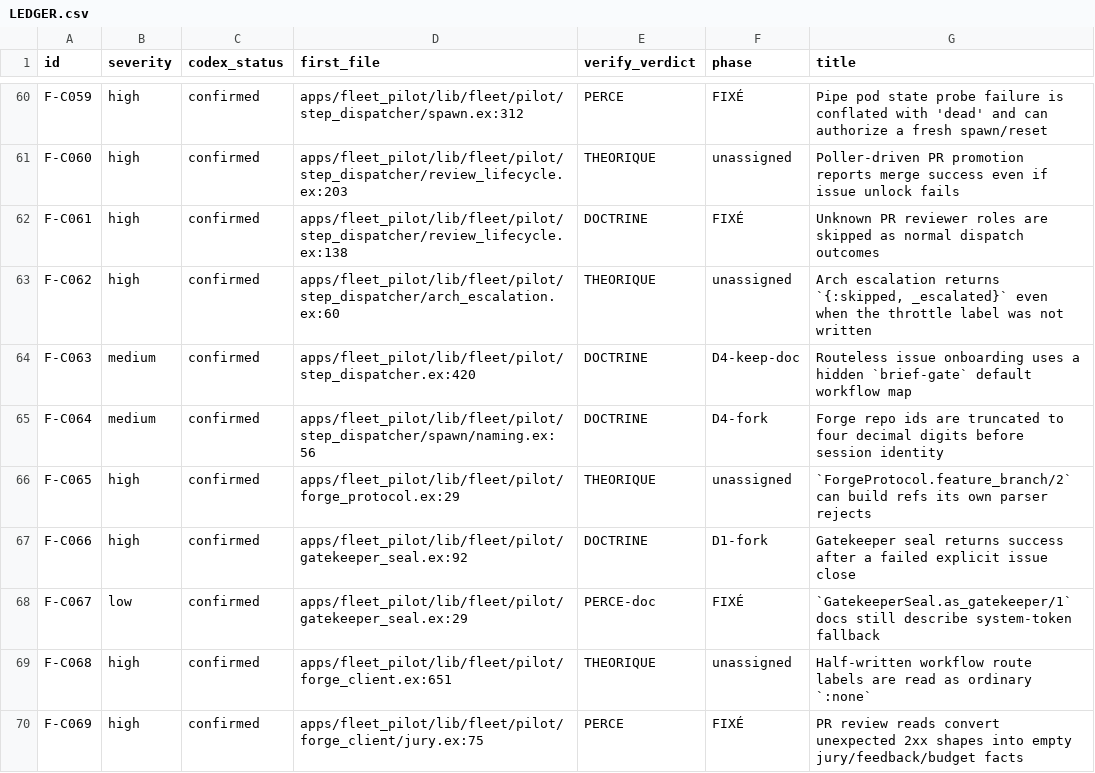
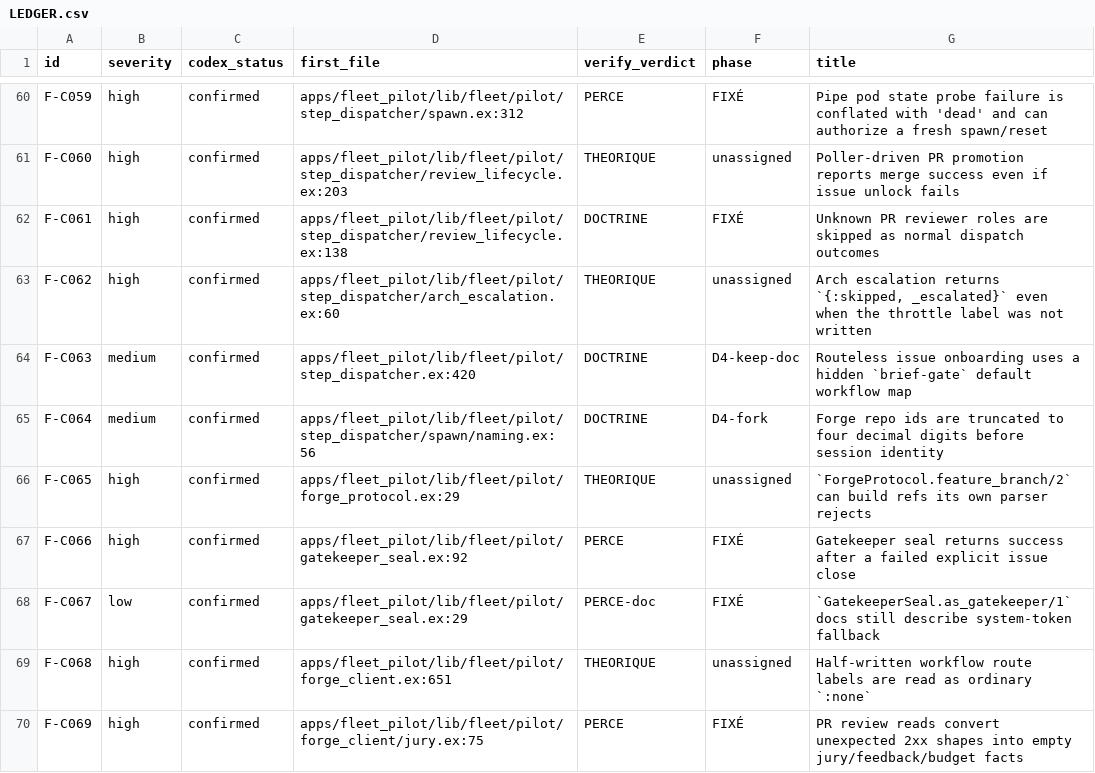
Before and after one commit to zUrp-Embedded/LCARS-fleet, a CSV file: fleet/runtime/_remediation/LEDGER.csv, drawn as a sheet; only a part is shown, gaps mark what is left out.

```diff
--- a/fleet/runtime/_remediation/LEDGER.csv
+++ b/fleet/runtime/_remediation/LEDGER.csv
@@ -66,3 +66,3 @@ F-C064,medium,confirmed,apps/fleet_pilot/lib/fleet/pilot/step_dispatcher/spawn/n
 F-C065,high,confirmed,apps/fleet_pilot/lib/fleet/pilot/forge_protocol.ex:29,THEORIQUE,unassigned,"`ForgeProtocol.feature_branch/2` can build refs its own parser rejects"
-F-C066,high,confirmed,apps/fleet_pilot/lib/fleet/pilot/gatekeeper_seal.ex:92,DOCTRINE,D1-fork,"Gatekeeper seal returns success after a failed explicit issue close"
+F-C066,high,confirmed,apps/fleet_pilot/lib/fleet/pilot/gatekeeper_seal.ex:92,PERCE,FIXÉ,"Gatekeeper seal returns success after a failed explicit issue close"
 F-C067,low,confirmed,apps/fleet_pilot/lib/fleet/pilot/gatekeeper_seal.ex:29,PERCE-doc,FIXÉ,"`GatekeeperSeal.as_gatekeeper/1` docs still describe system-token fallback"
```
Also changed, not shown: 6 other files.
